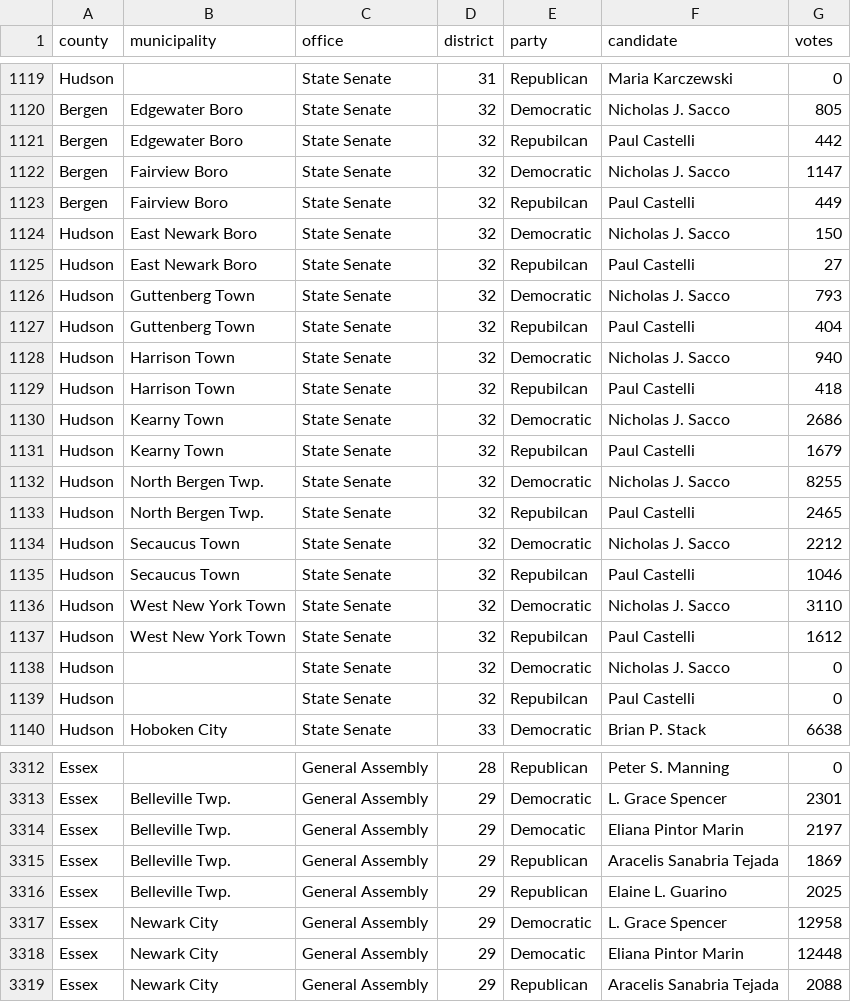
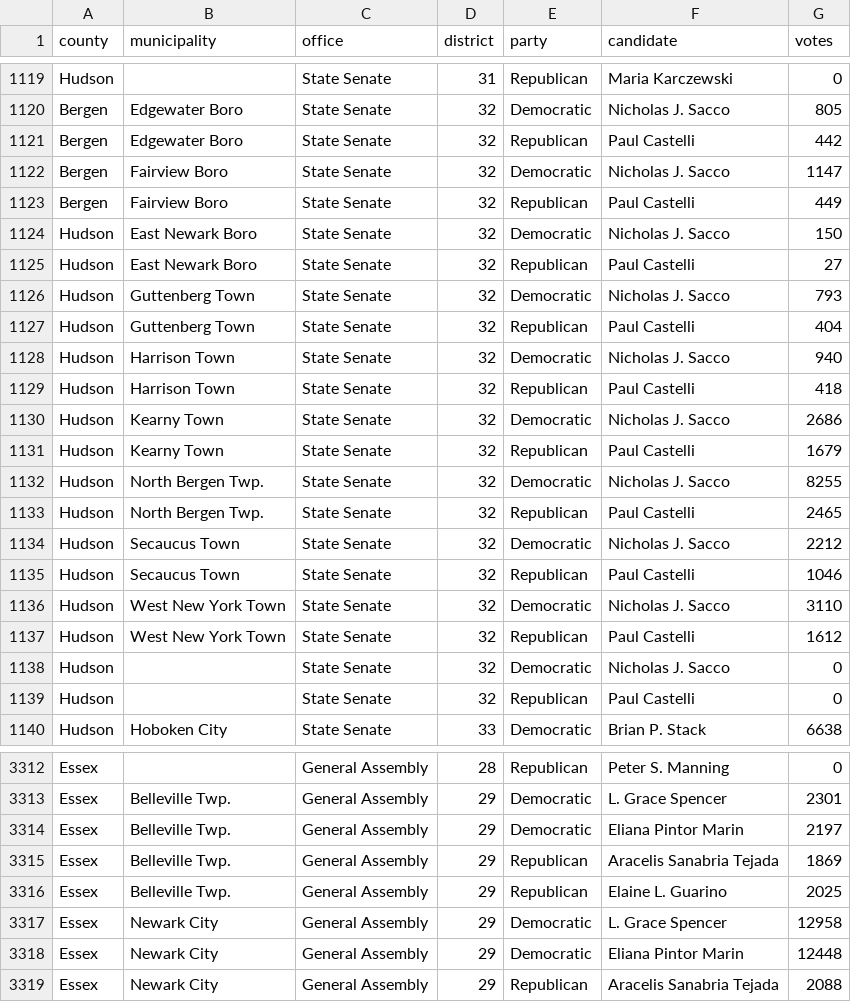
Before and after one commit to openelections/openelections-data-nj, a CSV file: 2013/20131105__nj__general__municipal.csv, drawn as a sheet; only a part is shown, gaps mark what is left out.

```diff
--- a/2013/20131105__nj__general__municipal.csv
+++ b/2013/20131105__nj__general__municipal.csv
@@ -1120,21 +1120,21 @@ Hudson,,State Senate,31,Republican,Maria Karczewski,0
 Bergen,Edgewater Boro,State Senate,32,Democratic,Nicholas J. Sacco,805
-Bergen,Edgewater Boro,State Senate,32,Repubilcan,Paul Castelli,442
+Bergen,Edgewater Boro,State Senate,32,Republican,Paul Castelli,442
 Bergen,Fairview Boro,State Senate,32,Democratic,Nicholas J. Sacco,1147
-Bergen,Fairview Boro,State Senate,32,Repubilcan,Paul Castelli,449
+Bergen,Fairview Boro,State Senate,32,Republican,Paul Castelli,449
 Hudson,East Newark Boro,State Senate,32,Democratic,Nicholas J. Sacco,150
-Hudson,East Newark Boro,State Senate,32,Repubilcan,Paul Castelli,27
+Hudson,East Newark Boro,State Senate,32,Republican,Paul Castelli,27
 Hudson,Guttenberg Town,State Senate,32,Democratic,Nicholas J. Sacco,793
-Hudson,Guttenberg Town,State Senate,32,Repubilcan,Paul Castelli,404
+Hudson,Guttenberg Town,State Senate,32,Republican,Paul Castelli,404
 Hudson,Harrison Town,State Senate,32,Democratic,Nicholas J. Sacco,940
-Hudson,Harrison Town,State Senate,32,Repubilcan,Paul Castelli,418
+Hudson,Harrison Town,State Senate,32,Republican,Paul Castelli,418
 Hudson,Kearny Town,State Senate,32,Democratic,Nicholas J. Sacco,2686
-Hudson,Kearny Town,State Senate,32,Repubilcan,Paul Castelli,1679
+Hudson,Kearny Town,State Senate,32,Republican,Paul Castelli,1679
 Hudson,North Bergen Twp.,State Senate,32,Democratic,Nicholas J. Sacco,8255
-Hudson,North Bergen Twp.,State Senate,32,Repubilcan,Paul Castelli,2465
+Hudson,North Bergen Twp.,State Senate,32,Republican,Paul Castelli,2465
 Hudson,Secaucus Town,State Senate,32,Democratic,Nicholas J. Sacco,2212
-Hudson,Secaucus Town,State Senate,32,Repubilcan,Paul Castelli,1046
+Hudson,Secaucus Town,State Senate,32,Republican,Paul Castelli,1046
 Hudson,West New York Town,State Senate,32,Democratic,Nicholas J. Sacco,3110
-Hudson,West New York Town,State Senate,32,Repubilcan,Paul Castelli,1612
+Hudson,West New York Town,State Senate,32,Republican,Paul Castelli,1612
 Hudson,,State Senate,32,Democratic,Nicholas J. Sacco,0
-Hudson,,State Senate,32,Repubilcan,Paul Castelli,0
+Hudson,,State Senate,32,Republican,Paul Castelli,0
 Hudson,Hoboken City,State Senate,33,Democratic,Brian P. Stack,6638
@@ -3313,3 +3313,3 @@ Essex,,General Assembly,28,Republican,Peter S. Manning,0
 Essex,Belleville Twp.,General Assembly,29,Democratic,L. Grace Spencer,2301
-Essex,Belleville Twp.,General Assembly,29,Democatic,Eliana Pintor Marin,2197
+Essex,Belleville Twp.,General Assembly,29,Democratic,Eliana Pintor Marin,2197
 Essex,Belleville Twp.,General Assembly,29,Republican,Aracelis Sanabria Tejada,1869
@@ -3317,3 +3317,3 @@ Essex,Belleville Twp.,General Assembly,29,Republican,Elaine L. Guarino,2025
 Essex,Newark City,General Assembly,29,Democratic,L. Grace Spencer,12958
-Essex,Newark City,General Assembly,29,Democatic,Eliana Pintor Marin,12448
+Essex,Newark City,General Assembly,29,Democratic,Eliana Pintor Marin,12448
 Essex,Newark City,General Assembly,29,Republican,Aracelis Sanabria Tejada,2088
```
Also changed, not shown: 2011/20111108__nj__general__municipal.csv, 2013/20131105__nj__general__county.csv, 3 other files.
